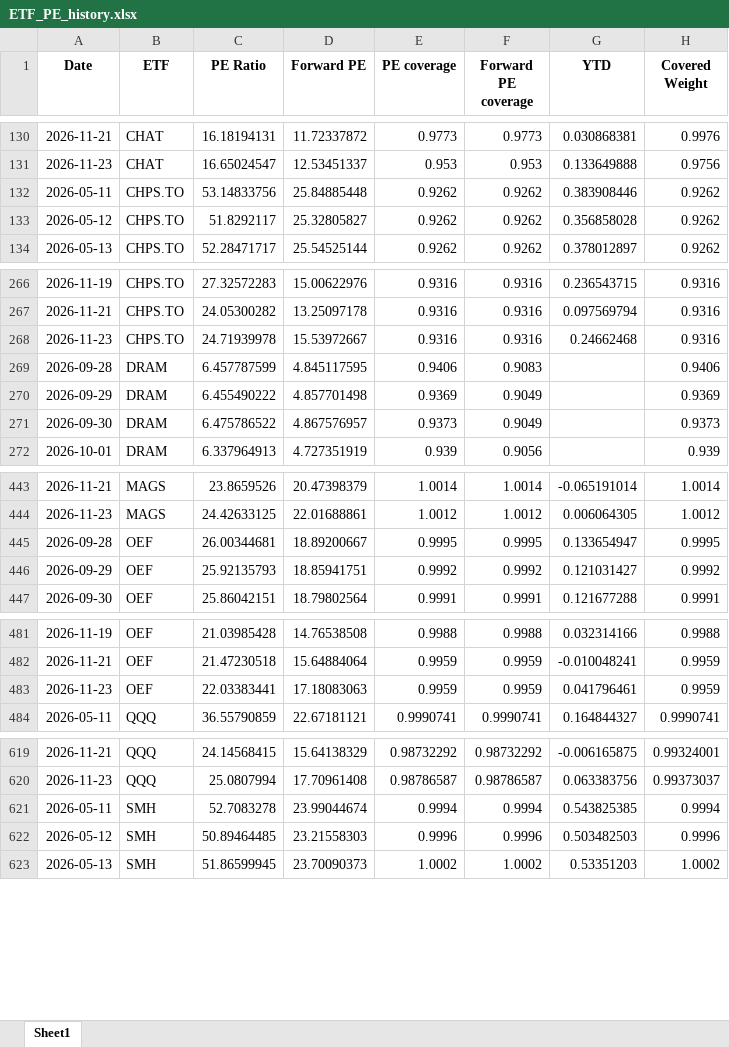
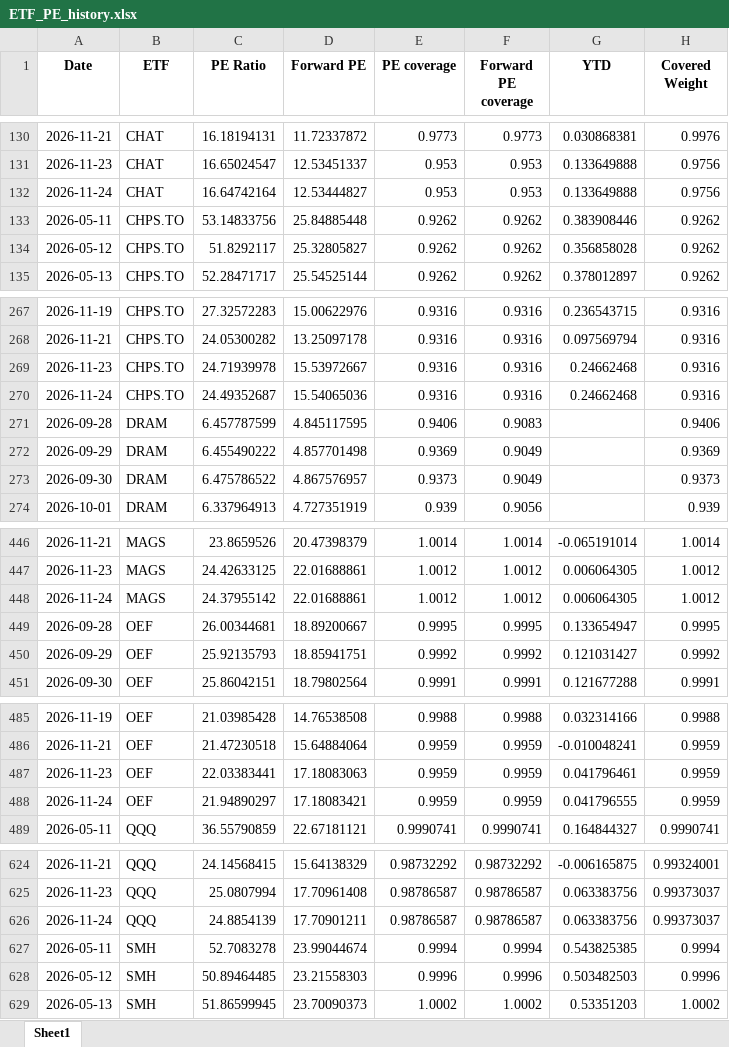
Before and after one commit to pianissix7mo/weekly-etf-report, an Excel workbook: etf_analyst_target_outputs/ETF_PE_history.xlsx, sheet Sheet1, drawn as a sheet; only a part is shown, gaps mark what is left out; values as stored, in another font and other column widths than the file's, no borders; the diff covers the shown part only; the diff names each change by its address in the sheet, - before the commit and + after, or states it on an @@ line.

```diff
--- a/etf_analyst_target_outputs/ETF_PE_history.xlsx (sheet Sheet1)
+++ b/etf_analyst_target_outputs/ETF_PE_history.xlsx (sheet Sheet1)
+row 132: 2026-11-24 | CHAT | 16.64742164 | 12.53444827 | 0.953 | 0.953 | 0.133649888 | 0.9756
+row 270: 2026-11-24 | CHPS.TO | 24.49352687 | 15.54065036 | 0.9316 | 0.9316 | 0.24662468 | 0.9316
+row 448: 2026-11-24 | MAGS | 24.37955142 | 22.01688861 | 1.0012 | 1.0012 | 0.006064305 | 1.0012
+row 488: 2026-11-24 | OEF | 21.94890297 | 17.18083421 | 0.9959 | 0.9959 | 0.041796555 | 0.9959
+row 626: 2026-11-24 | QQQ | 24.8854139 | 17.70901211 | 0.98786587 | 0.98786587 | 0.063383756 | 0.99373037
```
Also changed, not shown: 6 added rows elsewhere in this sheet.
